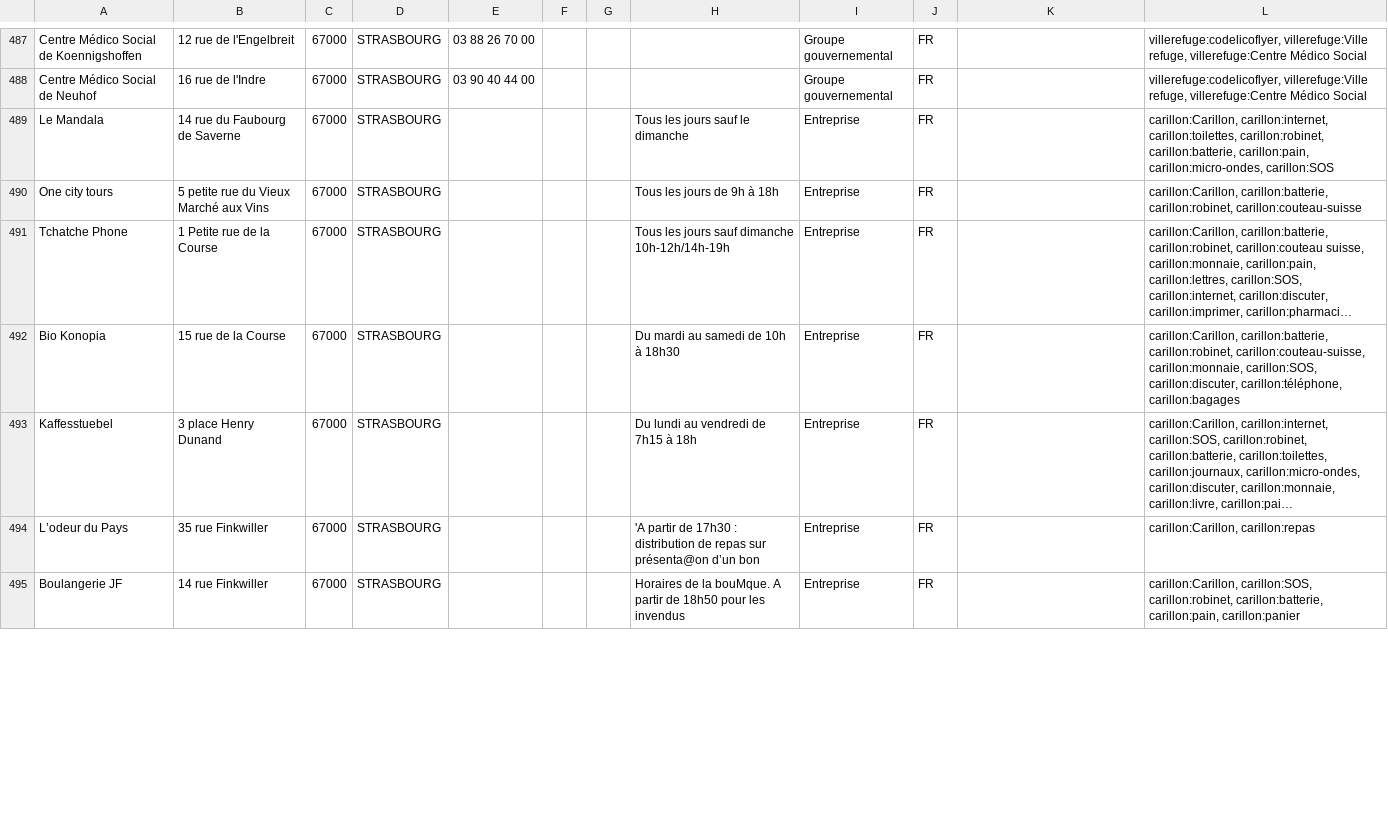
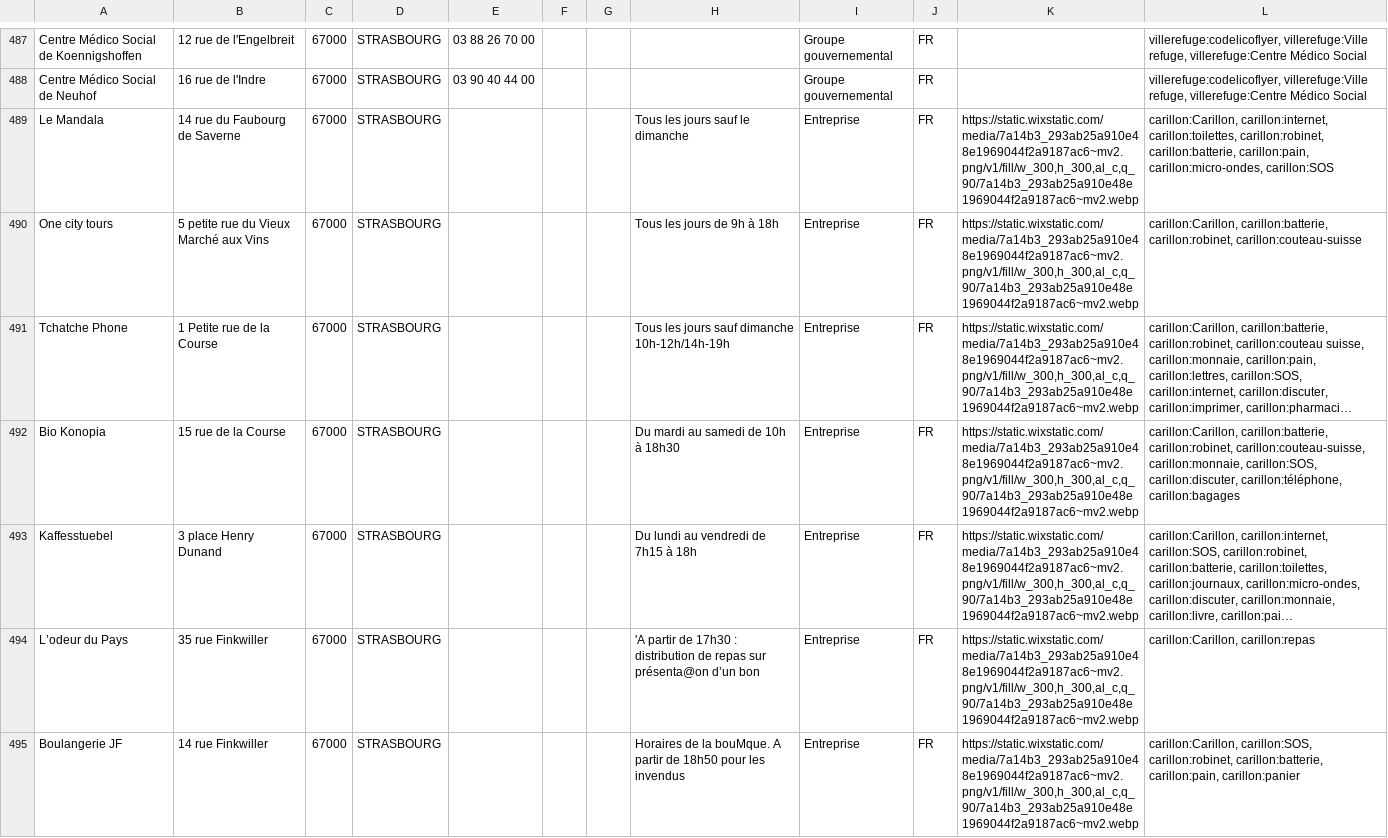
Before and after one commit to welcome-guide/welcome-guide.github.io, a CSV file: donnees-welcome-guide/codelico-for-welcome-guide.csv, drawn as a sheet; only a part is shown, gaps mark what is left out; long unchanged cells end in …; the diff covers the shown part only; the diff names each change by its address in the sheet, - before the commit and + after, or states it on an @@ line.

```diff
--- a/donnees-welcome-guide/codelico-for-welcome-guide.csv
+++ b/donnees-welcome-guide/codelico-for-welcome-guide.csv
-K489:K495: (empty)
+K489:K495: https://static.wixstatic.com/media/7a14b3_293ab25a910e48e1969044f2a9187ac6~mv2.png/v1/fill/w_300,h_300,al_c,q_90/7a14b3_293ab25a910e48e1969044f2a9187ac6~mv2.webp
```
Also changed, not shown: 1 added row, 1 removed row and 19 edited cells elsewhere in this file.
